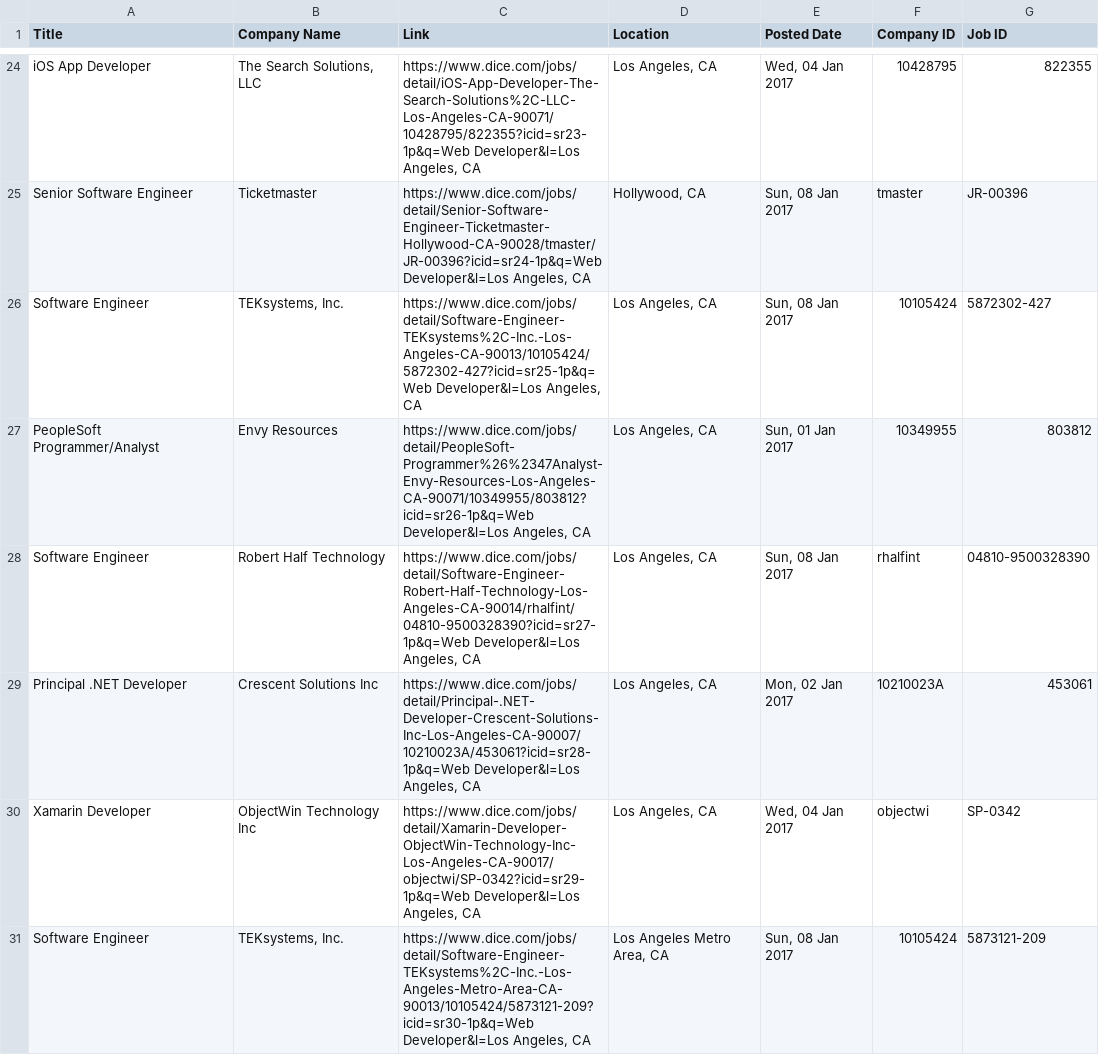
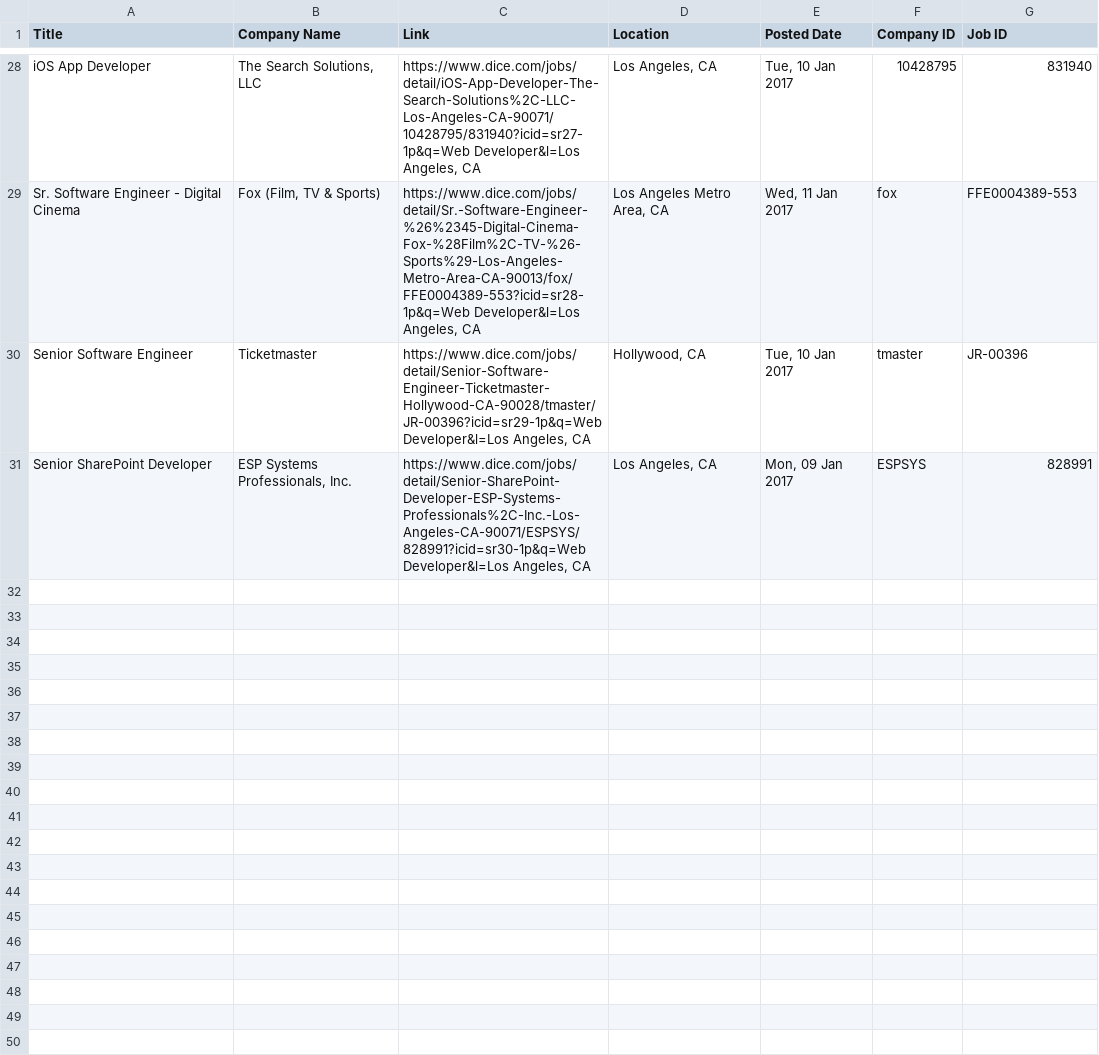
Before and after one commit to vikingeducation/assignment_web_scraper, a CSV file: jobs.csv, drawn as a sheet; only a part is shown, gaps mark what is left out; removed rows and columns are numbered as before the commit, all else as after; the diff covers the shown part only; the diff names each change by its address in the sheet, - before the commit and + after, or states it on an @@ line.

```diff
--- a/jobs.csv
+++ b/jobs.csv
-C28 (Link): https://www.dice.com/jobs/detail/iOS-App-Developer-The-Search-Solutions%2C-LLC-Los-Angeles-CA-90071/10428795/822355?icid=sr23-1p&q=Web Developer&l=Los Angeles,…
+C28 (Link): https://www.dice.com/jobs/detail/iOS-App-Developer-The-Search-Solutions%2C-LLC-Los-Angeles-CA-90071/10428795/831940?icid=sr27-1p&q=Web Developer&l=Los Angeles,…
-E28 (Posted Date): Wed, 04 Jan 2017
+E28 (Posted Date): Tue, 10 Jan 2017
-G28 (Job ID): 822355
+G28 (Job ID): 831940
+row 29: Sr. Software Engineer - Digital Cinema | Fox (Film, TV & Sports) | https://www.dice.com/jobs/detail/Sr.-Software-Engineer-%26%2345-Digital-Cinema-Fox-%28Film%2C-TV-%26-Sports%29-Los-Angeles-Metro-Area-CA-90013/fox/FFE0004389-553?icid=sr28-1p&q=Web Developer&l=Los Angeles, CA | Los Angeles Metro Area, CA | Wed, 11 Jan 2017 | fox | FFE0004389-553
-C30 (Link): https://www.dice.com/jobs/detail/Senior-Software-Engineer-Ticketmaster-Hollywood-CA-90028/tmaster/JR-00396?icid=sr24-1p&q=Web Developer&l=Los Angeles,…
+C30 (Link): https://www.dice.com/jobs/detail/Senior-Software-Engineer-Ticketmaster-Hollywood-CA-90028/tmaster/JR-00396?icid=sr29-1p&q=Web Developer&l=Los Angeles,…
-E30 (Posted Date): Sun, 08 Jan 2017
+E30 (Posted Date): Tue, 10 Jan 2017
-row 26: Software Engineer | TEKsystems, Inc. | https://www.dice.com/jobs/detail/Software-Engineer-TEKsystems%2C-Inc.-Los-Angeles-CA-90013/10105424/5872302-427?icid=sr25-1p&q=Web Developer&l=Los Angeles, CA | Los Angeles, CA | Sun, 08 Jan 2017 | 10105424 | 5872302-427
-row 27: PeopleSoft Programmer/Analyst | Envy Resources | https://www.dice.com/jobs/detail/PeopleSoft-Programmer%26%2347Analyst-Envy-Resources-Los-Angeles-CA-90071/10349955/803812?icid=sr26-1p&q=Web Developer&l=Los Angeles, CA | Los Angeles, CA | Sun, 01 Jan 2017 | 10349955 | 803812
-row 28: Software Engineer | Robert Half Technology | https://www.dice.com/jobs/detail/Software-Engineer-Robert-Half-Technology-Los-Angeles-CA-90014/rhalfint/04810-9500328390?icid=sr27-1p&q=Web Developer&l=Los Angeles, CA | Los Angeles, CA | Sun, 08 Jan 2017 | rhalfint | 04810-9500328390
-row 29: Principal .NET Developer | Crescent Solutions Inc | https://www.dice.com/jobs/detail/Principal-.NET-Developer-Crescent-Solutions-Inc-Los-Angeles-CA-90007/10210023A/453061?icid=sr28-1p&q=Web Developer&l=Los Angeles, CA | Los Angeles, CA | Mon, 02 Jan 2017 | 10210023A | 453061
-row 30: Xamarin Developer | ObjectWin Technology Inc | https://www.dice.com/jobs/detail/Xamarin-Developer-ObjectWin-Technology-Inc-Los-Angeles-CA-90017/objectwi/SP-0342?icid=sr29-1p&q=Web Developer&l=Los Angeles, CA | Los Angeles, CA | Wed, 04 Jan 2017 | objectwi | SP-0342
-row 31: Software Engineer | TEKsystems, Inc. | https://www.dice.com/jobs/detail/Software-Engineer-TEKsystems%2C-Inc.-Los-Angeles-Metro-Area-CA-90013/10105424/5873121-209?icid=sr30-1p&q=Web Developer&l=Los Angeles, CA | Los Angeles Metro Area, CA | Sun, 08 Jan 2017 | 10105424 | 5873121-209
+row 31: Senior SharePoint Developer | ESP Systems Professionals, Inc. | https://www.dice.com/jobs/detail/Senior-SharePoint-Developer-ESP-Systems-Professionals%2C-Inc.-Los-Angeles-CA-90071/ESPSYS/828991?icid=sr30-1p&q=Web Developer&l=Los Angeles, CA | Los Angeles, CA | Mon, 09 Jan 2017 | ESPSYS | 828991
```
Also changed, not shown: 5 added rows, 1 removed row and 30 edited cells elsewhere in this file, 3 other files.
